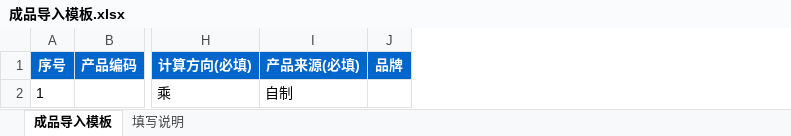
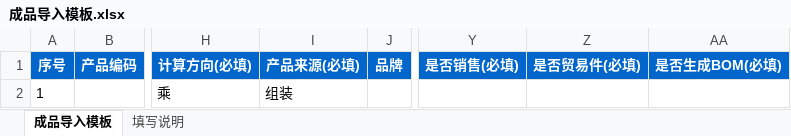
Before and after one commit to huzhiyuhuzhiyu/api-doc-lookup, an Excel workbook: public/static/成品导入模板.xlsx, sheet 成品导入模板, drawn as a sheet; only a part is shown, gaps mark what is left out; values as stored, in another font and other column widths than the file's, no borders; the diff names each change by its address in the sheet, - before the commit and + after, or states it on an @@ line.

```diff
--- a/public/static/成品导入模板.xlsx (sheet 成品导入模板)
+++ b/public/static/成品导入模板.xlsx (sheet 成品导入模板)
+column Y, row 1: 是否销售(必填)
+column Z, row 1: 是否贸易件(必填)
+column AA, row 1: 是否生成BOM(必填)
-I2: 自制
+I2: 组装
```
Also changed, not shown: sheet 填写说明, 4 other files.
